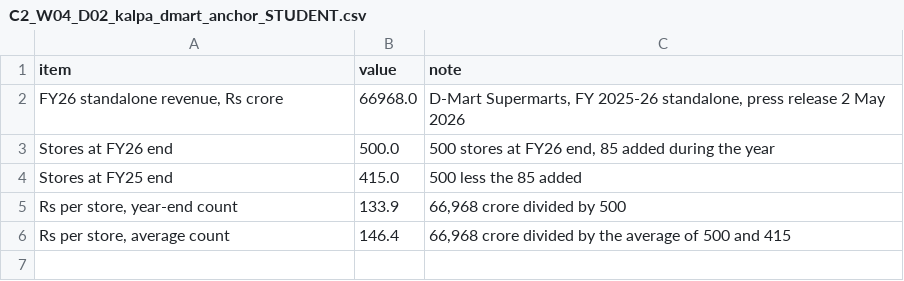
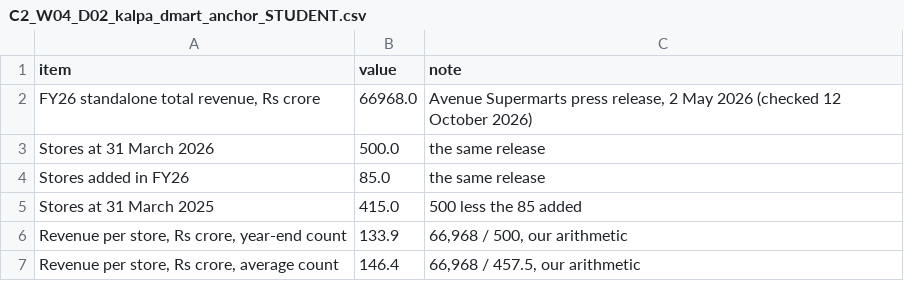
Before and after one commit to fde-academy-lab/c2-content-factory, a CSV file: content/W04/D2/data/C2_W04_D02_kalpa_dmart_anchor_STUDENT.csv, drawn as a sheet.

```diff
--- a/content/W04/D2/data/C2_W04_D02_kalpa_dmart_anchor_STUDENT.csv
+++ b/content/W04/D2/data/C2_W04_D02_kalpa_dmart_anchor_STUDENT.csv
@@ -1,6 +1,7 @@
 item,value,note
-"FY26 standalone revenue, Rs crore",66968.0,"D-Mart Supermarts, FY 2025-26 standalone, press release 2 May 2026"
-Stores at FY26 end,500.0,"500 stores at FY26 end, 85 added during the year"
-Stores at FY25 end,415.0,500 less the 85 added
-"Rs per store, year-end count",133.9,"66,968 crore divided by 500"
-"Rs per store, average count",146.4,"66,968 crore divided by the average of 500 and 415"
+"FY26 standalone total revenue, Rs crore",66968.0,"Avenue Supermarts press release, 2 May 2026 (checked 12 October 2026)"
+Stores at 31 March 2026,500.0,the same release
+Stores added in FY26,85.0,the same release
+Stores at 31 March 2025,415.0,500 less the 85 added
+"Revenue per store, Rs crore, year-end count",133.9,"66,968 / 500, our arithmetic"
+"Revenue per store, Rs crore, average count",146.4,"66,968 / 457.5, our arithmetic"
```
Also changed, not shown: 11 other files.
